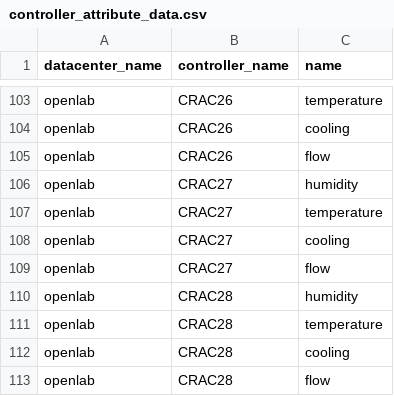
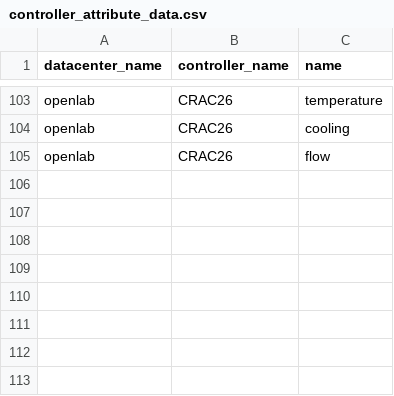
Before and after one commit to xiaodongwang991481/energy_saving, a CSV file: samples/database/controller_attribute_data.csv, drawn as a sheet; only a part is shown, gaps mark what is left out.

```diff
--- a/samples/database/controller_attribute_data.csv
+++ b/samples/database/controller_attribute_data.csv
@@ -105,9 +105 @@ openlab,CRAC26,cooling
 openlab,CRAC26,flow
-openlab,CRAC27,humidity
-openlab,CRAC27,temperature
-openlab,CRAC27,cooling
-openlab,CRAC27,flow
-openlab,CRAC28,humidity
-openlab,CRAC28,temperature
-openlab,CRAC28,cooling
-openlab,CRAC28,flow
```
Also changed, not shown: samples/database/controller.csv, samples/database/controller_parameter_data.csv, 12 other files.
